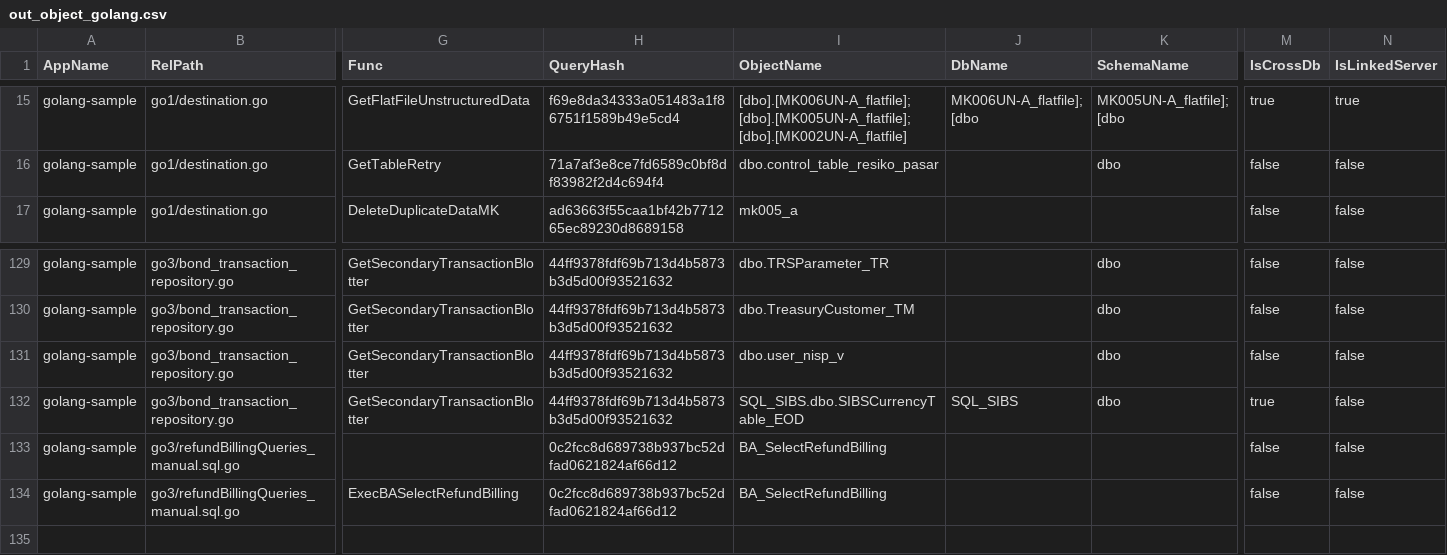
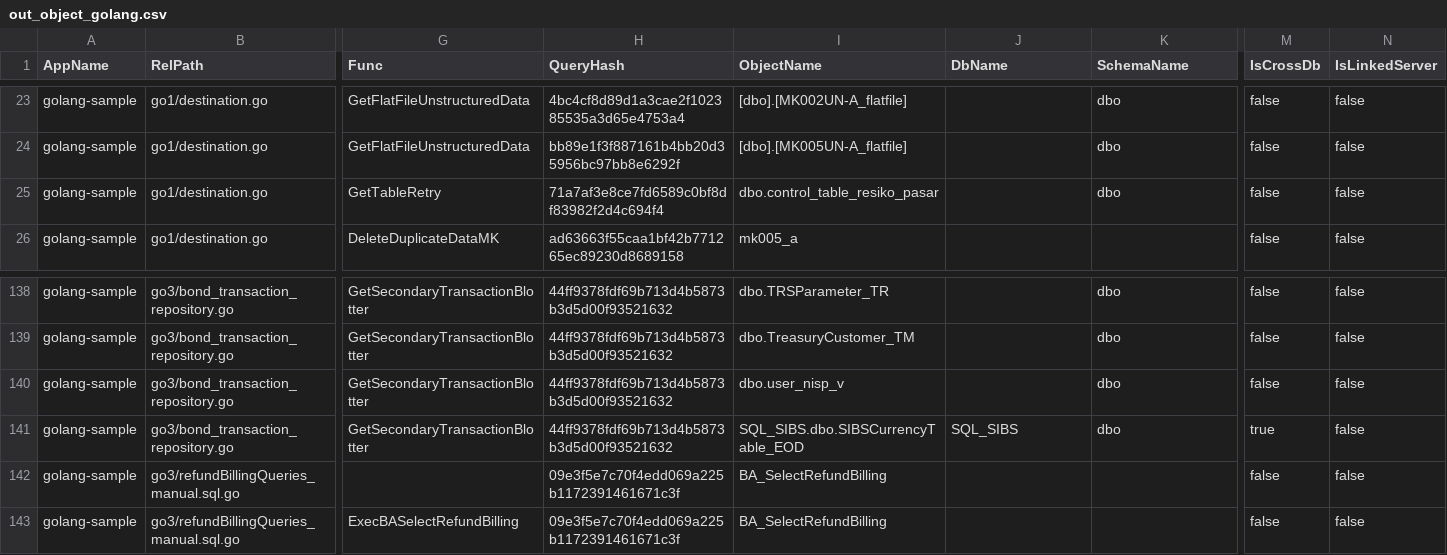
Before and after one commit to alkahfi6/code_sql_scan, a CSV file: out_object_golang.csv, drawn as a sheet; only a part is shown, gaps mark what is left out; addresses are those after the commit; rows hold the shown columns only; ↵ is a line break in a cell; the diff covers the shown part only; the diff names each change by its address in the sheet, - before the commit and + after, or states it on an @@ line.

```diff
--- a/out_object_golang.csv
+++ b/out_object_golang.csv
-H23 (QueryHash): f69e8da34333a051483a1f86751f1589b49e5cd4
+H23 (QueryHash): 4bc4cf8d89d1a3cae2f102385535a3d65e4753a4
-I23 (ObjectName): [dbo].[MK006UN-A_flatfile]; ↵ [dbo].[MK005UN-A_flatfile]; ↵ [dbo].[MK002UN-A_flatfile]
+I23 (ObjectName): [dbo].[MK002UN-A_flatfile]
-J23 (DbName): MK006UN-A_flatfile]; ↵ [dbo
+J23 (DbName): (empty)
-K23 (SchemaName): MK005UN-A_flatfile]; ↵ [dbo
+K23 (SchemaName): dbo
-M23 (IsCrossDb): true
+M23 (IsCrossDb): false
-N23 (IsLinkedServer): true
+N23 (IsLinkedServer): false
+row 24: golang-sample | go1/destination.go | GetFlatFileUnstructuredData | bb89e1f3f887161b4bb20d35956bc97bb8e6292f | [dbo].[MK005UN-A_flatfile] |  | dbo | false | false
-H142:H143 (QueryHash): 0c2fcc8d689738b937bc52dfad0621824af66d12
+H142:H143 (QueryHash): 09e3f5e7c70f4edd069a225b1172391461671c3f
```
Also changed, not shown: 8 added rows and 26 edited cells elsewhere in this file, out_query_golang.csv, 1 other file.
